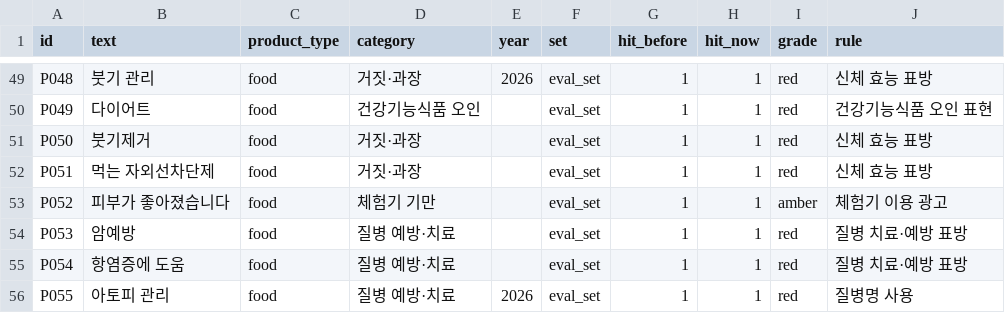
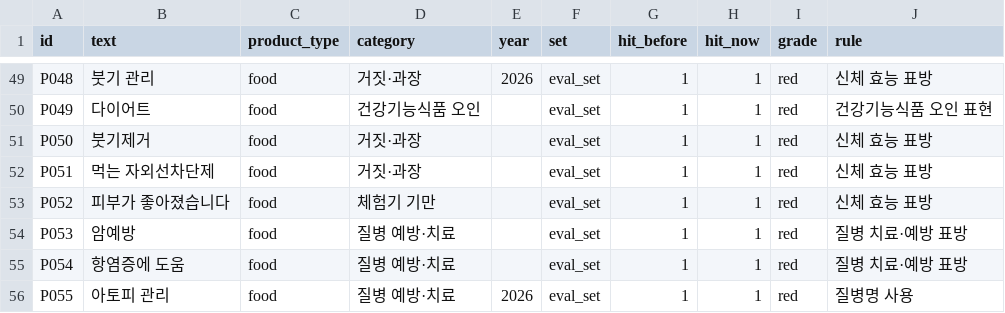
Before and after one commit to ojg1476-tech/precheck-ai, a CSV file: analysis/out/phrase_coverage.csv, drawn as a sheet; only a part is shown, gaps mark what is left out.

```diff
--- a/analysis/out/phrase_coverage.csv
+++ b/analysis/out/phrase_coverage.csv
@@ -52,3 +52,3 @@ P050,붓기제거,food,거짓·과장,,eval_set,1,1,red,신체 효능 표방
 P051,먹는 자외선차단제,food,거짓·과장,,eval_set,1,1,red,신체 효능 표방
-P052,피부가 좋아졌습니다,food,체험기 기만,,eval_set,1,1,amber,체험기 이용 광고
+P052,피부가 좋아졌습니다,food,체험기 기만,,eval_set,1,1,red,신체 효능 표방
 P053,암예방,food,질병 예방·치료,,eval_set,1,1,red,질병 치료·예방 표방
```
